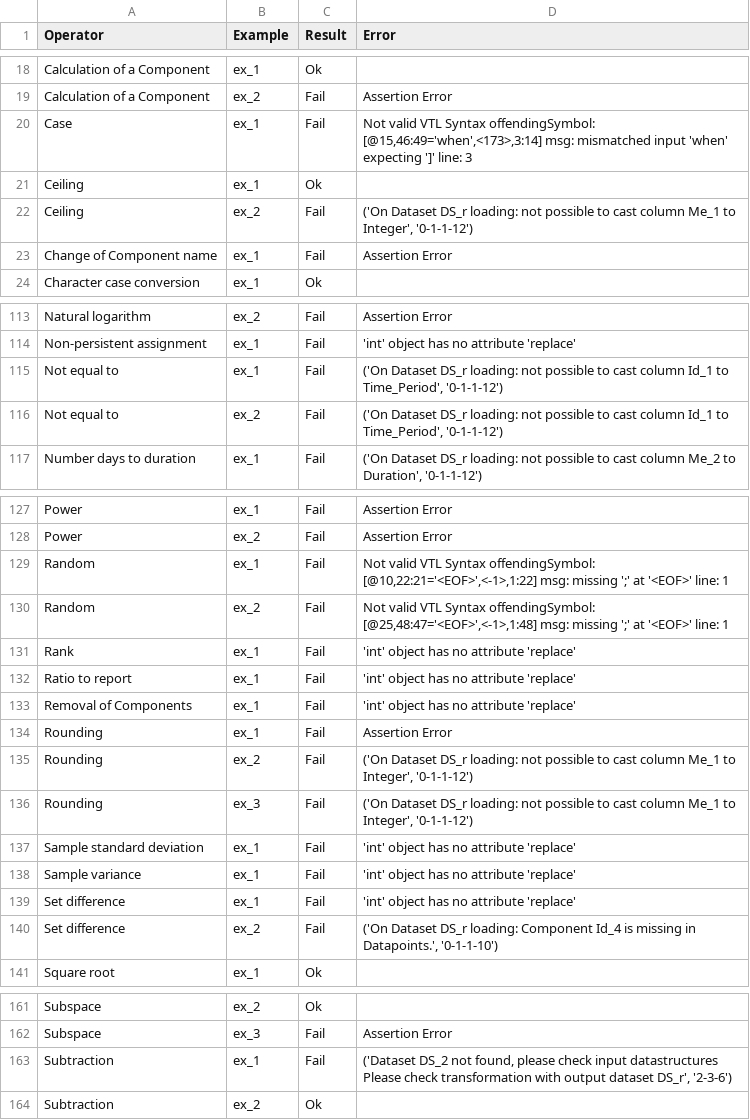
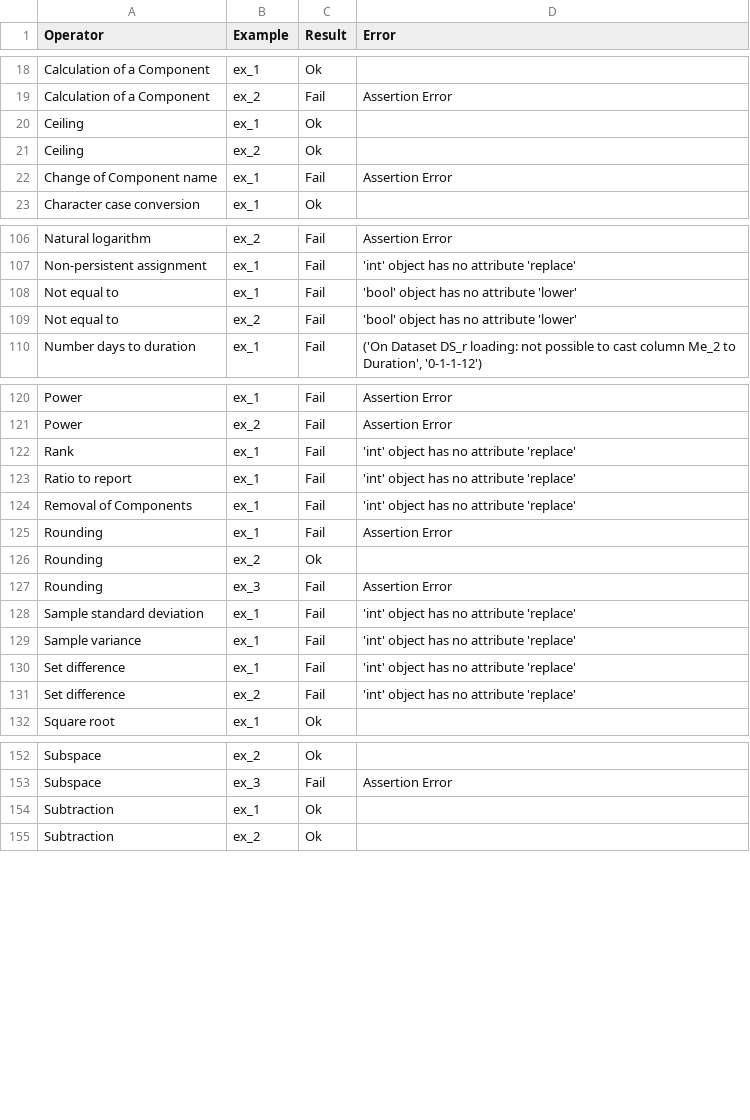
Before and after one commit to Meaningful-Data/vtl_manual_examples, a CSV file: test_result.csv, drawn as a sheet; only a part is shown, gaps mark what is left out; the diff covers the shown part only.

```diff
--- a/test_result.csv
+++ b/test_result.csv
@@ -19,5 +19,4 @@ Calculation of a Component,ex_1,Ok,
 Calculation of a Component,ex_2,Fail,Assertion Error
-Case,ex_1,Fail,"Not valid VTL Syntax   offendingSymbol: [@15,46:49='when',<173>,3:14]   msg: mismatched input 'when' expecting ']'   line: 3"
 Ceiling,ex_1,Ok,
-Ceiling,ex_2,Fail,"('On Dataset DS_r loading: not possible to cast column Me_1 to Integer', '0-1-1-12')"
+Ceiling,ex_2,Ok,
 Change of Component name,ex_1,Fail,Assertion Error
@@ -114,4 +107,4 @@ Natural logarithm,ex_2,Fail,Assertion Error
 Non-persistent assignment,ex_1,Fail,'int' object has no attribute 'replace'
-Not equal to,ex_1,Fail,"('On Dataset DS_r loading: not possible to cast column Id_1 to Time_Period', '0-1-1-12')"
-Not equal to,ex_2,Fail,"('On Dataset DS_r loading: not possible to cast column Id_1 to Time_Period', '0-1-1-12')"
+Not equal to,ex_1,Fail,'bool' object has no attribute 'lower'
+Not equal to,ex_2,Fail,'bool' object has no attribute 'lower'
 Number days to duration,ex_1,Fail,"('On Dataset DS_r loading: not possible to cast column Me_2 to Duration', '0-1-1-12')"
@@ -128,4 +121,2 @@ Power,ex_1,Fail,Assertion Error
 Power,ex_2,Fail,Assertion Error
-Random,ex_1,Fail,"Not valid VTL Syntax   offendingSymbol: [@10,22:21='<EOF>',<-1>,1:22]   msg: missing ';' at '<EOF>'   line: 1"
-Random,ex_2,Fail,"Not valid VTL Syntax   offendingSymbol: [@25,48:47='<EOF>',<-1>,1:48]   msg: missing ';' at '<EOF>'   line: 1"
 Rank,ex_1,Fail,'int' object has no attribute 'replace'
@@ -134,4 +125,4 @@ Removal of Components,ex_1,Fail,'int' object has no attribute 'replace'
 Rounding,ex_1,Fail,Assertion Error
-Rounding,ex_2,Fail,"('On Dataset DS_r loading: not possible to cast column Me_1 to Integer', '0-1-1-12')"
-Rounding,ex_3,Fail,"('On Dataset DS_r loading: not possible to cast column Me_1 to Integer', '0-1-1-12')"
+Rounding,ex_2,Ok,
+Rounding,ex_3,Fail,Assertion Error
 Sample standard deviation,ex_1,Fail,'int' object has no attribute 'replace'
@@ -139,3 +130,3 @@ Sample variance,ex_1,Fail,'int' object has no attribute 'replace'
 Set difference,ex_1,Fail,'int' object has no attribute 'replace'
-Set difference,ex_2,Fail,"('On Dataset DS_r loading: Component Id_4 is missing in Datapoints.', '0-1-1-10')"
+Set difference,ex_2,Fail,'int' object has no attribute 'replace'
 Square root,ex_1,Ok,
@@ -162,3 +153,3 @@ Subspace,ex_2,Ok,
 Subspace,ex_3,Fail,Assertion Error
-Subtraction,ex_1,Fail,"('Dataset DS_2 not found, please check input datastructures Please check transformation with output dataset DS_r', '2-3-6')"
+Subtraction,ex_1,Ok,
 Subtraction,ex_2,Ok,
```
Also changed, not shown: 6 removed rows and 23 edited cells elsewhere in this file, 37 other files.
